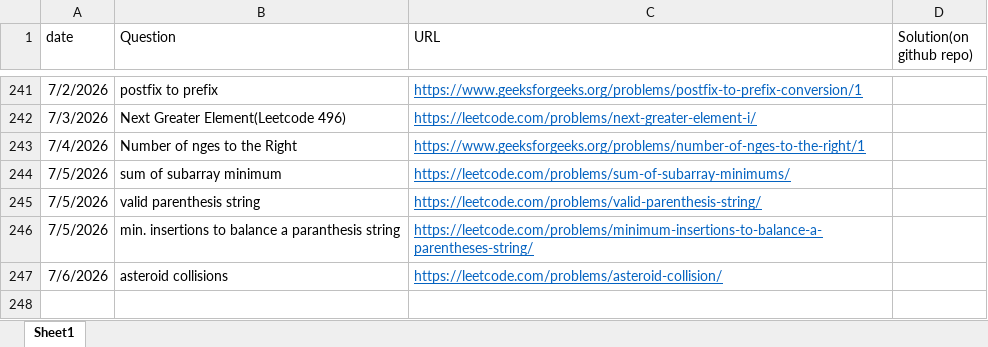
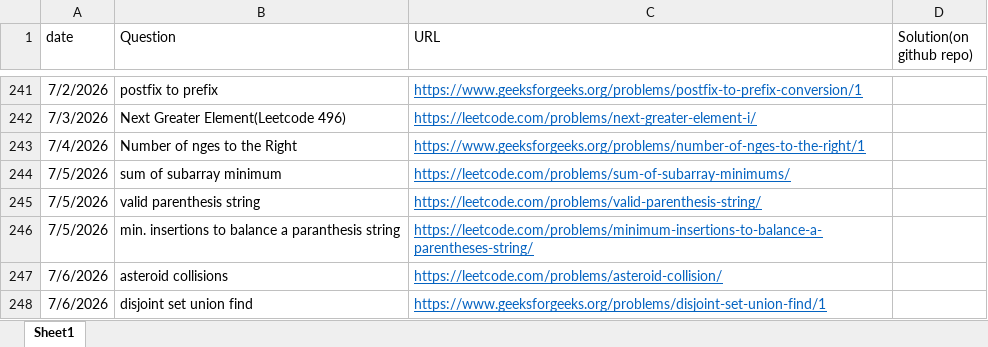
Before and after one commit to gouravsoni9999/DailyCPQuestionsPractise, an Excel workbook: TrackingQuestions.xlsx, sheet Sheet1, drawn as a sheet; only a part is shown, gaps mark what is left out; values as stored, in another font and other column widths than the file's, no borders; the diff names each change by its address in the sheet, - before the commit and + after, or states it on an @@ line.

Commit message:
Problem : DSU

```diff
--- a/TrackingQuestions.xlsx (sheet Sheet1)
+++ b/TrackingQuestions.xlsx (sheet Sheet1)
+row 248: 7/6/2026 | disjoint set union find | https://www.geeksforgeeks.org/problems/disjoint-set-union-find/1
```
Also changed, not shown: 1 other file.
